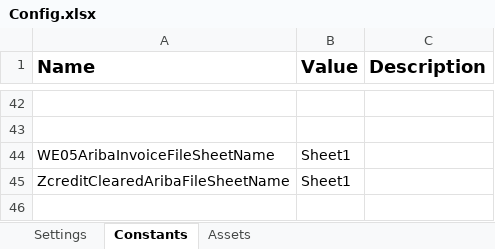
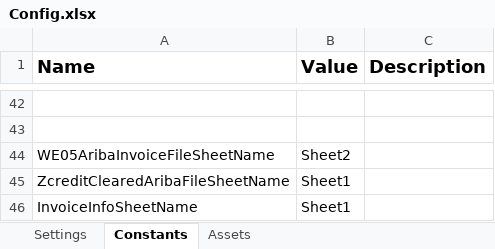
Before and after one commit to WasserstromPAteam/Ariba-Error-Report, an Excel workbook: Ariba Error Report_Performer/Data/Config.xlsx, sheet Constants, drawn as a sheet; only a part is shown, gaps mark what is left out; values as stored, in another font and other column widths than the file's, no borders; the diff names each change by its address in the sheet, - before the commit and + after, or states it on an @@ line.

```diff
--- a/Ariba Error Report_Performer/Data/Config.xlsx (sheet Constants)
+++ b/Ariba Error Report_Performer/Data/Config.xlsx (sheet Constants)
-B44 (Value): Sheet1
+B44 (Value): Sheet2
+row 46: InvoiceInfoSheetName | Sheet1
```
Also changed, not shown: sheet Settings, 35 other files.
